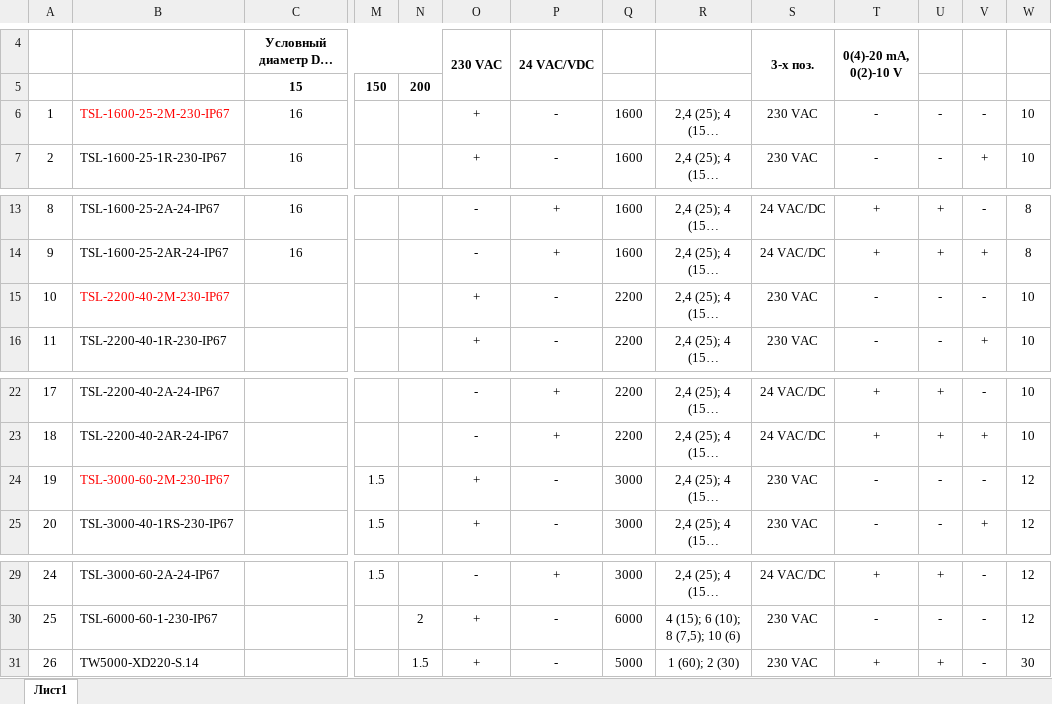
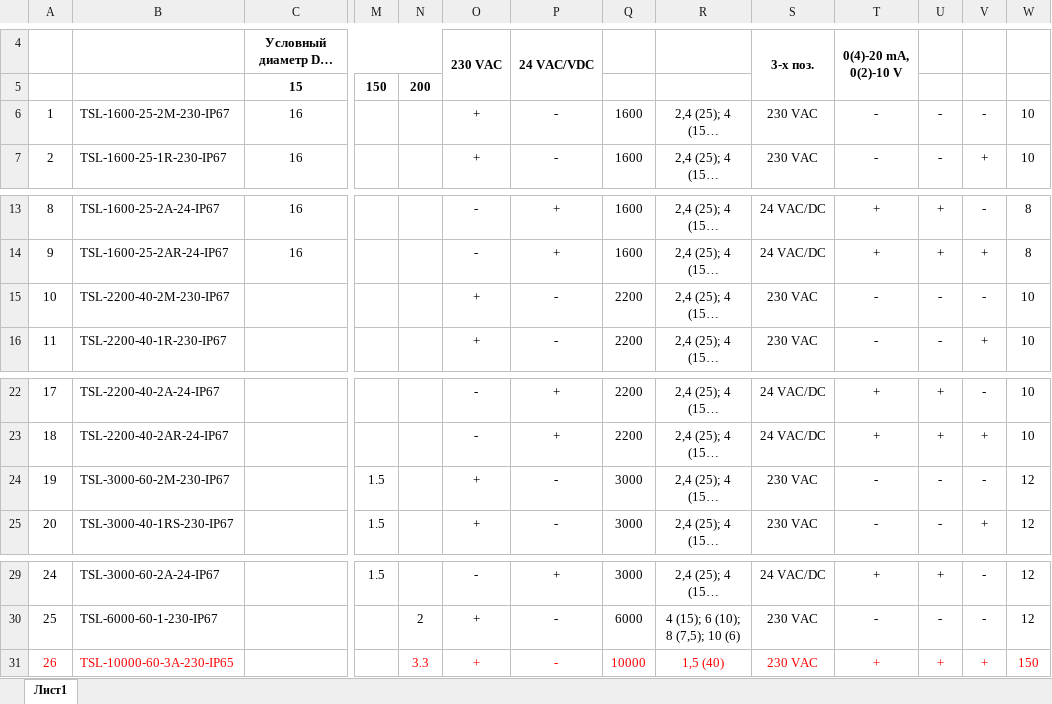
Before and after one commit to PaZa96/TeplosilaWeb, an Excel workbook: TeplosilaWeb/Content/properties/htrv3s.xlsx, sheet Лист1, drawn as a sheet; only a part is shown, gaps mark what is left out; long unchanged cells end in …; values as stored, in another font and other column widths than the file's, no borders; the diff names each change by its address in the sheet, - before the commit and + after, or states it on an @@ line.

```diff
--- a/TeplosilaWeb/Content/properties/htrv3s.xlsx (sheet Лист1)
+++ b/TeplosilaWeb/Content/properties/htrv3s.xlsx (sheet Лист1)
-B6 text colour: #FF0000
+B6 text colour: black
-B15 text colour: #FF0000
+B15 text colour: black
-B24 text colour: #FF0000
+B24 text colour: black
-A31:B31 text colour: black
+A31:B31 text colour: #FF0000
-B31: TW5000-XD220-S.14
+B31: TSL-10000-60-3A-230-IP65
-N31: 1.5
+N31: 3.3
-N31:W31 text colour: black
+N31:W31 text colour: #FF0000
-Q31: 5000
+Q31: 10000
-R31: 1 (60); 2 (30)
+R31: 1,5 (40)
-V31: -
+V31: +
-W31: 30
+W31: 150
```
Also changed, not shown: TeplosilaWeb/Content/properties/gtrv3.xlsx, TeplosilaWeb/Content/properties/htrv3r.xlsx, 2 other files.
